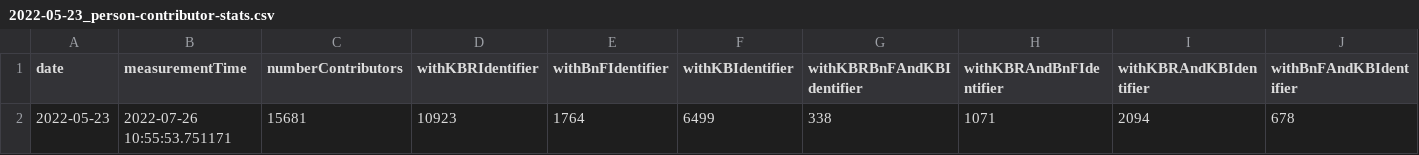
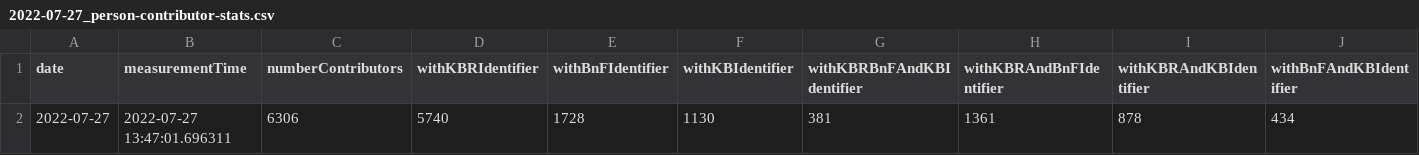
Before and after one commit to kbrbe/beltrans-data-integration, a CSV file: data-integration/statistics/measurements/2022-07-27_person-contributor-stats.csv (was data-integration/statistics/measurements/2022-05-23_person-contributor-stats.csv), drawn as a sheet; only a part is shown; removed rows and columns are numbered as before the commit, all else as after; rows hold the shown columns only; the diff names each change by its address in the sheet, - before the commit and + after, or states it on an @@ line.

Commit message:
new statistics including newly added BnF contributors identified with ISNI providing more nationality information

```diff
--- a/data-integration/statistics/measurements/2022-05-23_person-contributor-stats.csv
+++ b/data-integration/statistics/measurements/2022-07-27_person-contributor-stats.csv
-row 2: 2022-05-23 | 2022-07-26 10:55:53.751171 | 15681 | 10923 | 1764 | 6499 | 338 | 1071 | 2094 | 678
+row 2: 2022-07-27 | 2022-07-27 13:47:01.696311 | 6306 | 5740 | 1728 | 1130 | 381 | 1361 | 878 | 434
```
Also changed, not shown: data-integration/statistics/measurements/2022-05-03_person-contributor-stats.csv, data-integration/statistics/measurements/2022-05-03_translation-stats.csv, 26 other files.
